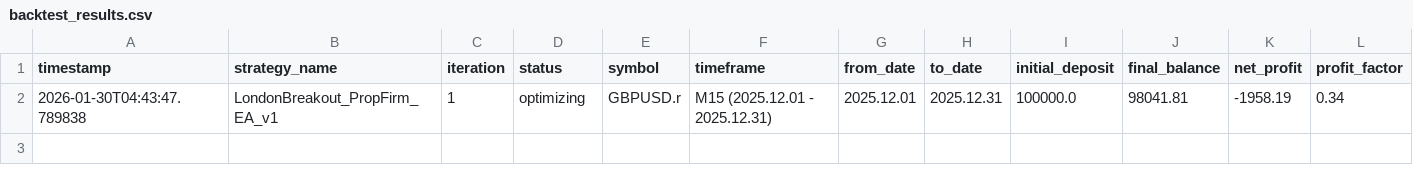
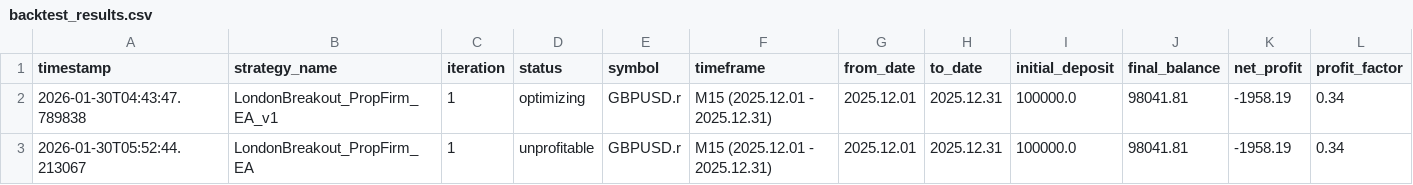
Before and after one commit to vincentwongso/mt5-strategies, a CSV file: MT5StrategyTester/strategies/LondonBreakoutEA/results/backtest_results.csv, drawn as a sheet; only a part is shown; rows hold the shown columns only; the diff names each change by its address in the sheet, - before the commit and + after, or states it on an @@ line.

Commit message:
Fix strategy improvement

```diff
--- a/MT5StrategyTester/strategies/LondonBreakoutEA/results/backtest_results.csv
+++ b/MT5StrategyTester/strategies/LondonBreakoutEA/results/backtest_results.csv
+row 3: 2026-01-30T05:52:44.213067 | LondonBreakout_PropFirm_EA | 1 | unprofitable | GBPUSD.r | M15 (2025.12.01 - 2025.12.31) | 2025.12.01 | 2025.12.31 | 100000.0 | 98041.81 | -1958.19 | 0.34
```
Also changed, not shown: 15 other files.
